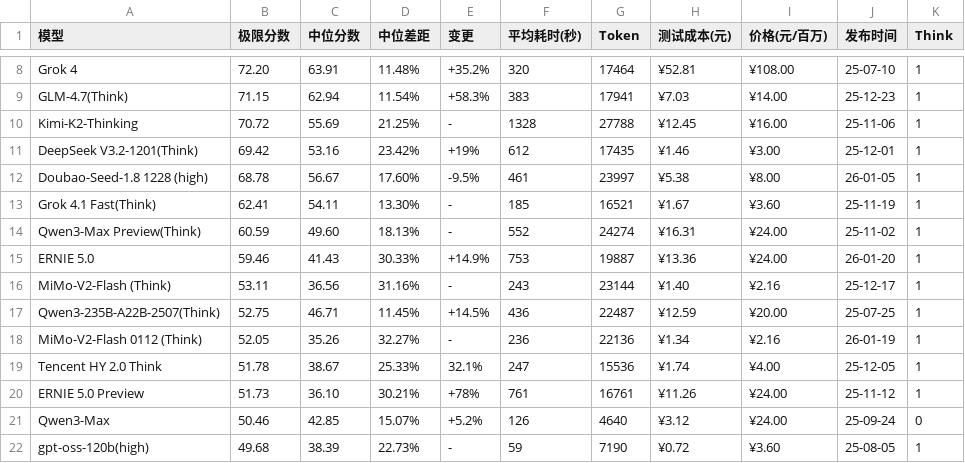
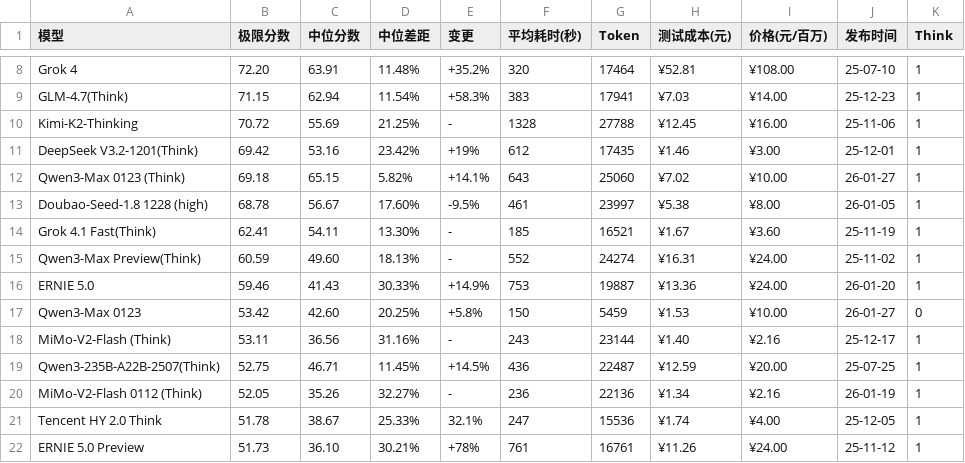
Before and after one commit to llm2014/llm_benchmark, a CSV file: docs/data/logic/2026-01.csv, drawn as a sheet; only a part is shown, gaps mark what is left out; the shorter side is filled out with more unchanged rows; the diff names each change by its address in the sheet, - before the commit and + after, or states it on an @@ line.

Commit message:
add qwen3 max

```diff
--- a/docs/data/logic/2026-01.csv
+++ b/docs/data/logic/2026-01.csv
+row 12: Qwen3-Max 0123 (Think) | 69.18 | 65.15 | 5.82% | +14.1% | 643 | 25060 | ¥7.02 | ¥10.00 | 26-01-27 | 1
+row 17: Qwen3-Max 0123 | 53.42 | 42.60 | 20.25% | +5.8% | 150 | 5459 | ¥1.53 | ¥10.00 | 26-01-27 | 0
```
